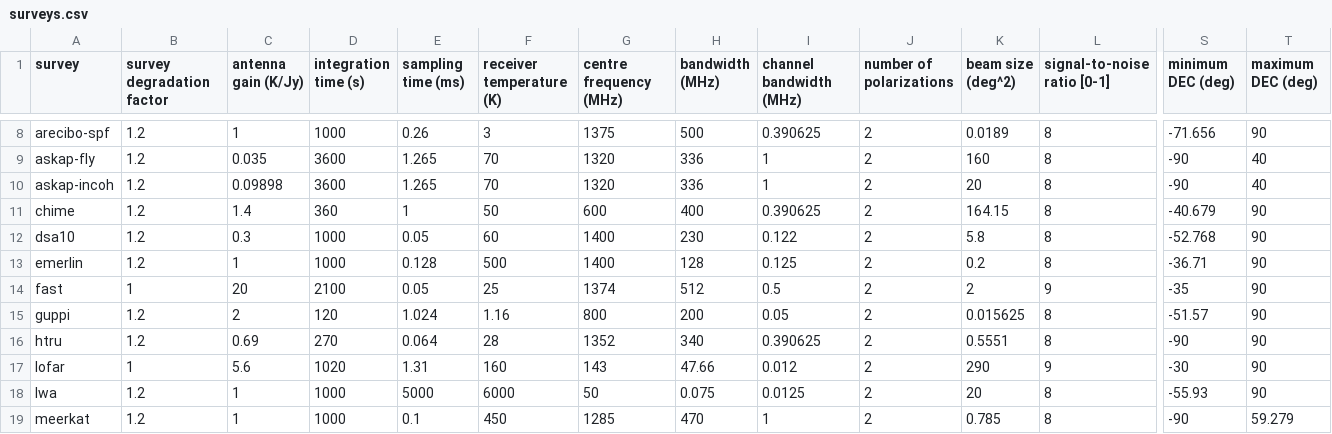
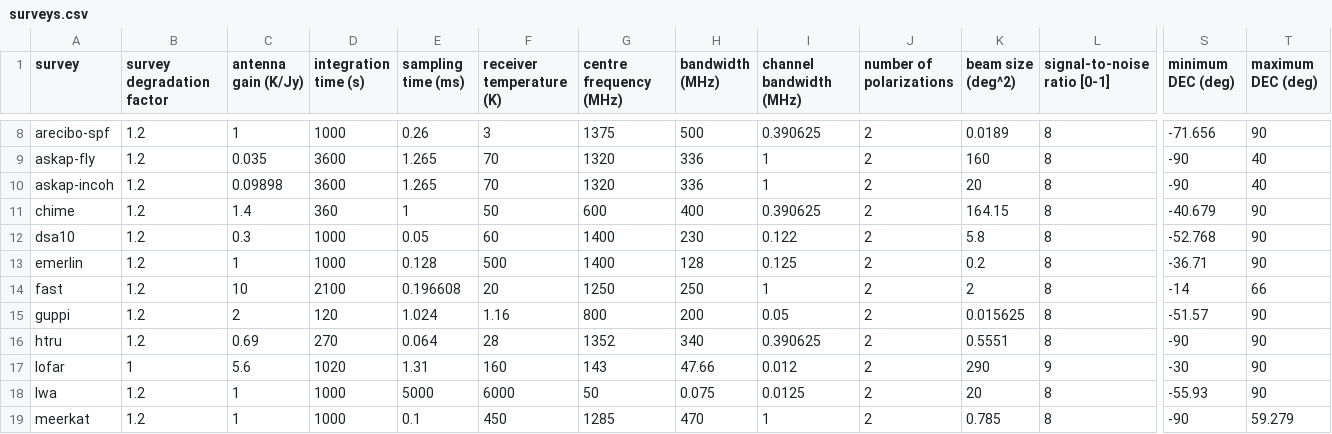
Before and after one commit to TRASAL/frbpoppy, a CSV file: data/surveys/surveys.csv, drawn as a sheet; only a part is shown, gaps mark what is left out; the diff names each change by its address in the sheet, - before the commit and + after, or states it on an @@ line.

```diff
--- a/data/surveys/surveys.csv
+++ b/data/surveys/surveys.csv
-B14 (survey degradation factor): 1
+B14 (survey degradation factor): 1.2
-C14 (antenna gain (K/Jy)): 20
+C14 (antenna gain (K/Jy)): 10
-E14 (sampling time (ms)): 0.05
+E14 (sampling time (ms)): 0.196608
-F14 (receiver temperature (K)): 25
+F14 (receiver temperature (K)): 20
-G14 (centre frequency (MHz)): 1374
+G14 (centre frequency (MHz)): 1250
-H14 (bandwidth (MHz)): 512
+H14 (bandwidth (MHz)): 250
-I14 (channel bandwidth (MHz)): 0.5
+I14 (channel bandwidth (MHz)): 1
-L14 (signal-to-noise ratio [0-1]): 9
+L14 (signal-to-noise ratio [0-1]): 8
-S14 (minimum DEC (deg)): -35
+S14 (minimum DEC (deg)): -14
-T14 (maximum DEC (deg)): 90
+T14 (maximum DEC (deg)): 66
```
Also changed, not shown: 7 other files.
